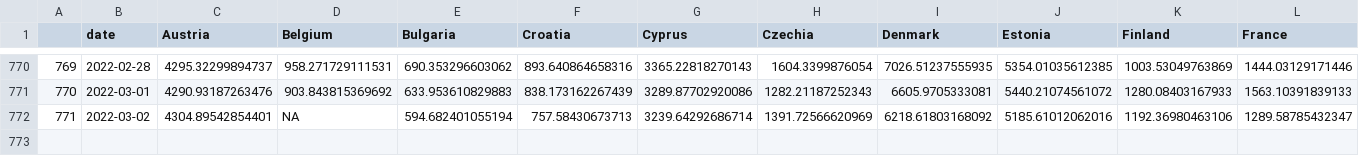
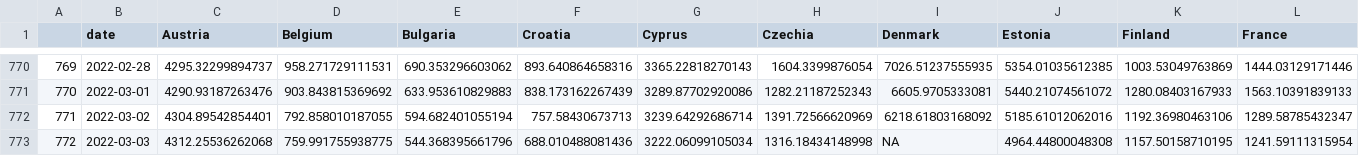
Before and after one commit to dfin-econ/dashboard, a CSV file: cases.csv, drawn as a sheet; only a part is shown, gaps mark what is left out; rows hold the shown columns only; the diff names each change by its address in the sheet, - before the commit and + after, or states it on an @@ line.

```diff
--- a/cases.csv
+++ b/cases.csv
-D772 (Belgium): NA
+D772 (Belgium): 792.858010187055
+row 773: 772 | 2022-03-03 | 4312.25536262068 | 759.991755938775 | 544.368395661796 | 688.010488081436 | 3222.06099105034 | 1316.18434148998 | NA | 4964.44800048308 | 1157.50158710195 | 1241.59111315954
```
Also changed, not shown: cbi.csv, cumulcases.csv, 1 other file.
